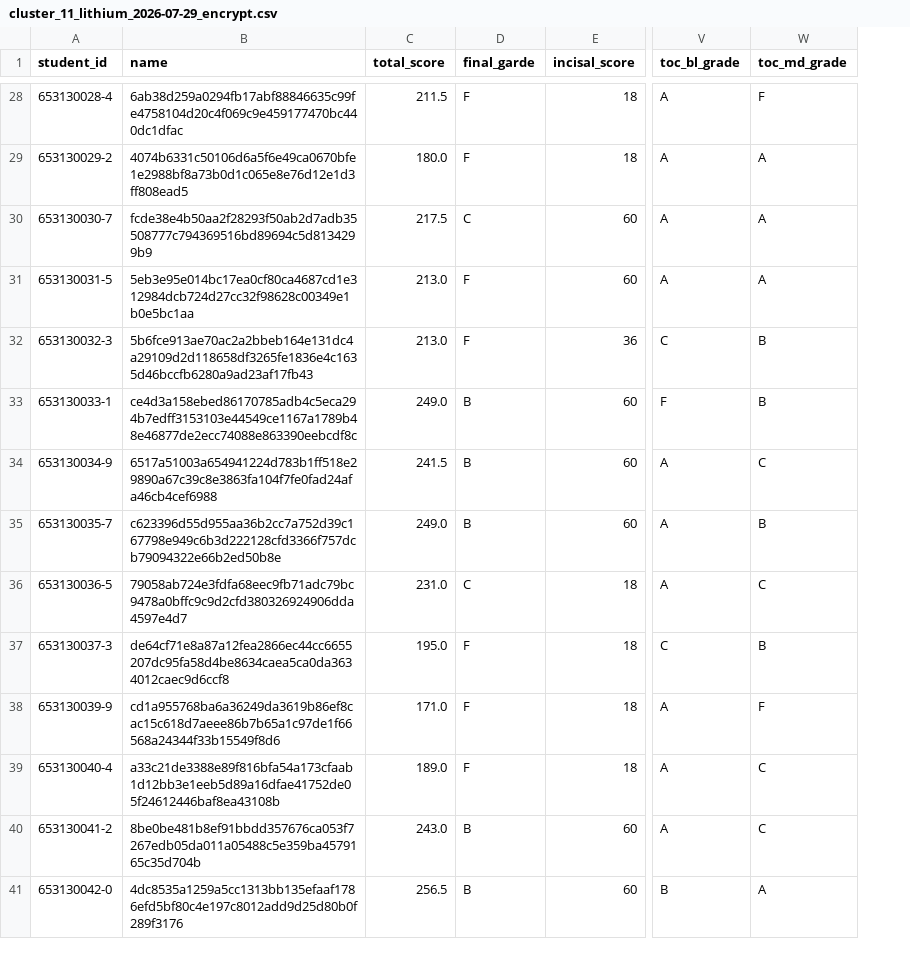
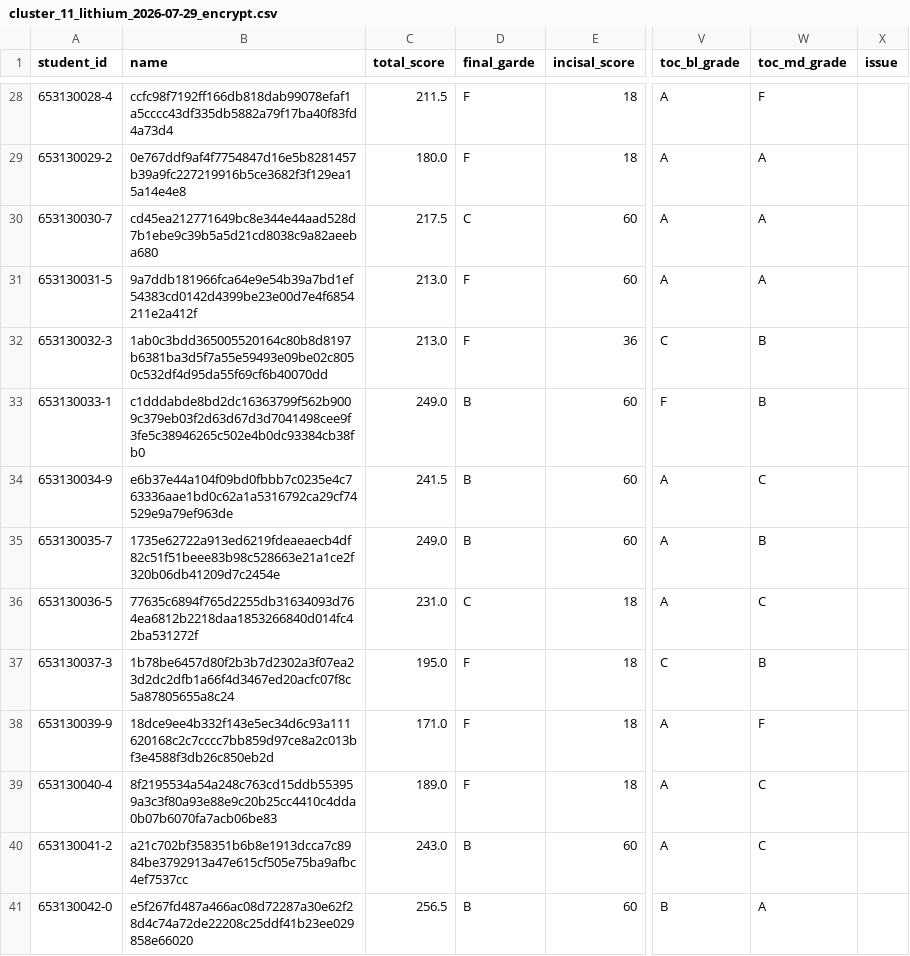
Before and after one commit to Chanaphat4233333/Dentist, a CSV file: results_encrypt/cluster_11_lithium_2026-07-29_encrypt.csv, drawn as a sheet; only a part is shown, gaps mark what is left out; the diff covers the shown part only; the diff names each change by its address in the sheet, - before the commit and + after, or states it on an @@ line.

```diff
--- a/results_encrypt/cluster_11_lithium_2026-07-29_encrypt.csv
+++ b/results_encrypt/cluster_11_lithium_2026-07-29_encrypt.csv
+column X (issue), empty
-B28 (name): 6ab38d259a0294fb17abf88846635c99fe4758104d20c4f069c9e459177470bc440dc1dfac
+B28 (name): ccfc98f7192ff166db818dab99078efaf1a5cccc43df335db5882a79f17ba40f83fd4a73d4
-B29 (name): 4074b6331c50106d6a5f6e49ca0670bfe1e2988bf8a73b0d1c065e8e76d12e1d3ff808ead5
+B29 (name): 0e767ddf9af4f7754847d16e5b8281457b39a9fc227219916b5ce3682f3f129ea15a14e4e8
-B30 (name): fcde38e4b50aa2f28293f50ab2d7adb35508777c794369516bd89694c5d8134299b9
+B30 (name): cd45ea212771649bc8e344e44aad528d7b1ebe9c39b5a5d21cd8038c9a82aeeba680
-B31 (name): 5eb3e95e014bc17ea0cf80ca4687cd1e312984dcb724d27cc32f98628c00349e1b0e5bc1aa
+B31 (name): 9a7ddb181966fca64e9e54b39a7bd1ef54383cd0142d4399be23e00d7e4f6854211e2a412f
-B32 (name): 5b6fce913ae70ac2a2bbeb164e131dc4a29109d2d118658df3265fe1836e4c1635d46bccfb6280a9ad23af17fb43
+B32 (name): 1ab0c3bdd365005520164c80b8d8197b6381ba3d5f7a55e59493e09be02c8050c532df4d95da55f69cf6b40070dd
-B33 (name): ce4d3a158ebed86170785adb4c5eca294b7edff3153103e44549ce1167a1789b48e46877de2ecc74088e863390eebcdf8c
+B33 (name): c1dddabde8bd2dc16363799f562b9009c379eb03f2d63d67d3d7041498cee9f3fe5c38946265c502e4b0dc93384cb38fb0
-B34 (name): 6517a51003a654941224d783b1ff518e29890a67c39c8e3863fa104f7fe0fad24afa46cb4cef6988
+B34 (name): e6b37e44a104f09bd0fbbb7c0235e4c763336aae1bd0c62a1a5316792ca29cf74529e9a79ef963de
-B35 (name): c623396d55d955aa36b2cc7a752d39c167798e949c6b3d222128cfd3366f757dcb79094322e66b2ed50b8e
+B35 (name): 1735e62722a913ed6219fdeaeaecb4df82c51f51beee83b98c528663e21a1ce2f320b06db41209d7c2454e
-B36 (name): 79058ab724e3fdfa68eec9fb71adc79bc9478a0bffc9c9d2cfd380326924906dda4597e4d7
+B36 (name): 77635c6894f765d2255db31634093d764ea6812b2218daa1853266840d014fc42ba531272f
-B37 (name): de64cf71e8a87a12fea2866ec44cc6655207dc95fa58d4be8634caea5ca0da3634012caec9d6ccf8
+B37 (name): 1b78be6457d80f2b3b7d2302a3f07ea23d2dc2dfb1a66f4d3467ed20acfc07f8c5a87805655a8c24
-B38 (name): cd1a955768ba6a36249da3619b86ef8cac15c618d7aeee86b7b65a1c97de1f66568a24344f33b15549f8d6
+B38 (name): 18dce9ee4b332f143e5ec34d6c93a111620168c2c7cccc7bb859d97ce8a2c013bf3e4588f3db26c850eb2d
-B39 (name): a33c21de3388e89f816bfa54a173cfaab1d12bb3e1eeb5d89a16dfae41752de05f24612446baf8ea43108b
+B39 (name): 8f2195534a54a248c763cd15ddb553959a3c3f80a93e88e9c20b25cc4410c4dda0b07b6070fa7acb06be83
-B40 (name): 8be0be481b8ef91bbdd357676ca053f7267edb05da011a05488c5e359ba4579165c35d704b
+B40 (name): a21c702bf358351b6b8e1913dcca7c8984be3792913a47e615cf505e75ba9afbc4ef7537cc
-B41 (name): 4dc8535a1259a5cc1313bb135efaaf1786efd5bf80c4e197c8012add9d25d80b0f289f3176
+B41 (name): e5f267fd487a466ac08d72287a30e62f28d4c74a72de22208c25ddf41b23ee029858e66020
```
Also changed, not shown: 72 edited cells elsewhere in this file, results/cluster_11_lithium_2026-07-29.csv, 1 other file.
